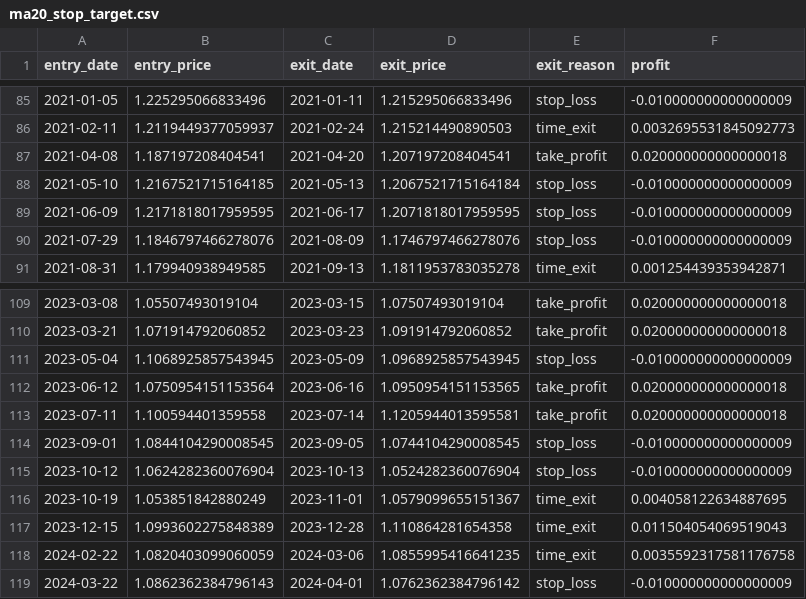
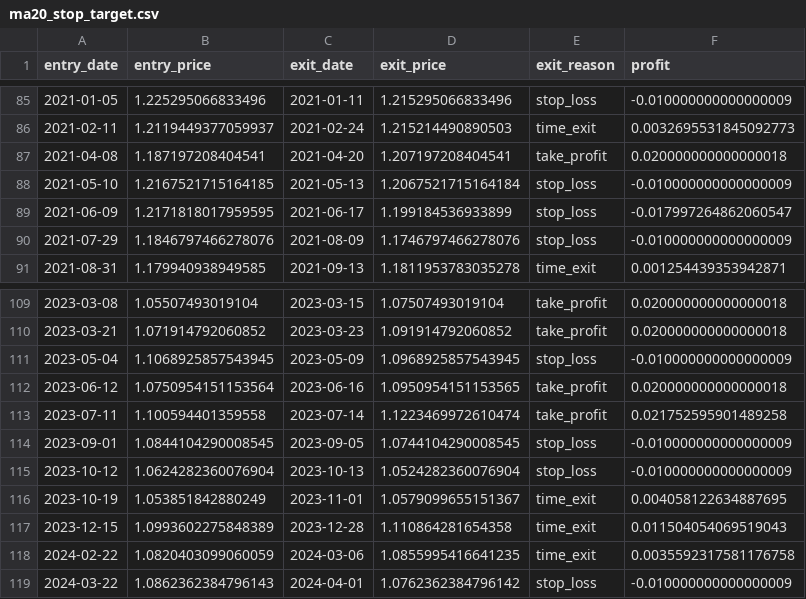
Before and after one commit to Zdzz16/TradingResearch, a CSV file: results/ma20_stop_target.csv, drawn as a sheet; only a part is shown, gaps mark what is left out; the diff covers the shown part only.

```diff
--- a/results/ma20_stop_target.csv
+++ b/results/ma20_stop_target.csv
@@ -88,3 +88,3 @@ entry_date,entry_price,exit_date,exit_price,exit_reason,profit
 2021-05-10,1.2167521715164185,2021-05-13,1.2067521715164184,stop_loss,-0.010000000000000009
-2021-06-09,1.2171818017959595,2021-06-17,1.2071818017959595,stop_loss,-0.010000000000000009
+2021-06-09,1.2171818017959595,2021-06-17,1.199184536933899,stop_loss,-0.017997264862060547
 2021-07-29,1.1846797466278076,2021-08-09,1.1746797466278076,stop_loss,-0.010000000000000009
@@ -112,3 +112,3 @@ entry_date,entry_price,exit_date,exit_price,exit_reason,profit
 2023-06-12,1.0750954151153564,2023-06-16,1.0950954151153565,take_profit,0.020000000000000018
-2023-07-11,1.100594401359558,2023-07-14,1.1205944013595581,take_profit,0.020000000000000018
+2023-07-11,1.100594401359558,2023-07-14,1.1223469972610474,take_profit,0.021752595901489258
 2023-09-01,1.0844104290008545,2023-09-05,1.0744104290008545,stop_loss,-0.010000000000000009
```
Also changed, not shown: 12 edited cells elsewhere in this file.
